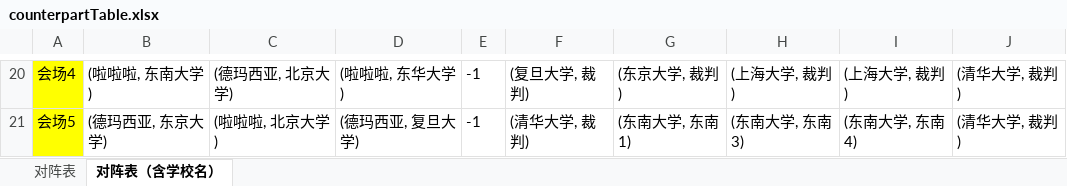
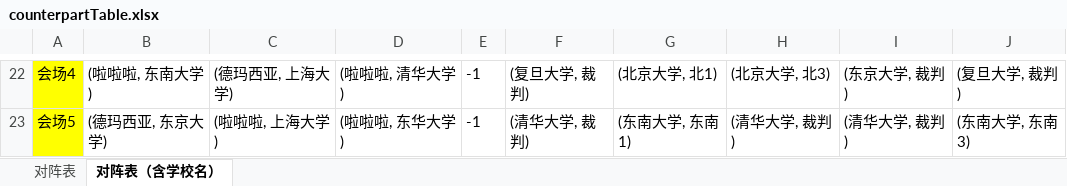
Before and after one commit to VatinaCharo/PTAssist, an Excel workbook: Server/counterpartTable.xlsx, sheet 对阵表（含学校名）, drawn as a sheet; only a part is shown, gaps mark what is left out; values as stored, in another font and other column widths than the file's, no borders; addresses are those after the commit; the diff covers the shown part only; the diff names each change by its address in the sheet, - before the commit and + after, or states it on an @@ line.

```diff
--- a/Server/counterpartTable.xlsx (sheet 对阵表（含学校名）)
+++ b/Server/counterpartTable.xlsx (sheet 对阵表（含学校名）)
-C22: (德玛西亚, 北京大学)
+C22: (德玛西亚, 上海大学)
-D22: (啦啦啦, 东华大学)
+D22: (啦啦啦, 清华大学)
-G22: (东京大学, 裁判)
+G22: (北京大学, 北1)
-H22: (上海大学, 裁判)
+H22: (北京大学, 北3)
-I22: (上海大学, 裁判)
+I22: (东京大学, 裁判)
-J22: (清华大学, 裁判)
+J22: (复旦大学, 裁判)
-C23: (啦啦啦, 北京大学)
+C23: (啦啦啦, 上海大学)
-D23: (德玛西亚, 复旦大学)
+D23: (啦啦啦, 东华大学)
-H23: (东南大学, 东南3)
+H23: (清华大学, 裁判)
-I23: (东南大学, 东南4)
+I23: (清华大学, 裁判)
-J23: (清华大学, 裁判)
+J23: (东南大学, 东南3)
```
Also changed, not shown: 2 added rows, 85 edited cells and cell formats elsewhere in this sheet, sheet 对阵表, 5 other files.
